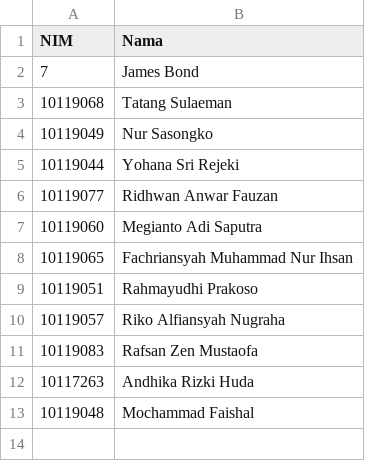
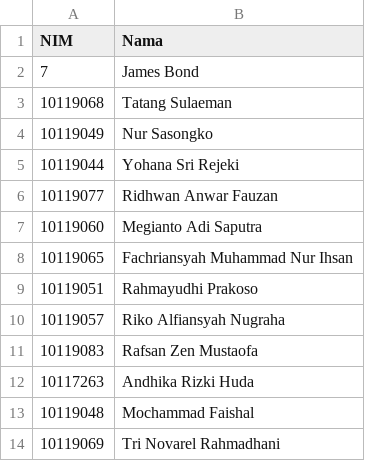
Before and after one commit to adammb86/ChallengeGithub, a CSV file: presensiifdua.csv, drawn as a sheet; the diff names each change by its address in the sheet, - before the commit and + after, or states it on an @@ line.

Commit message:
Menambahkan NIM 10119069

```diff
--- a/presensiifdua.csv
+++ b/presensiifdua.csv
+row 14: 10119069 | Tri Novarel Rahmadhani
```
